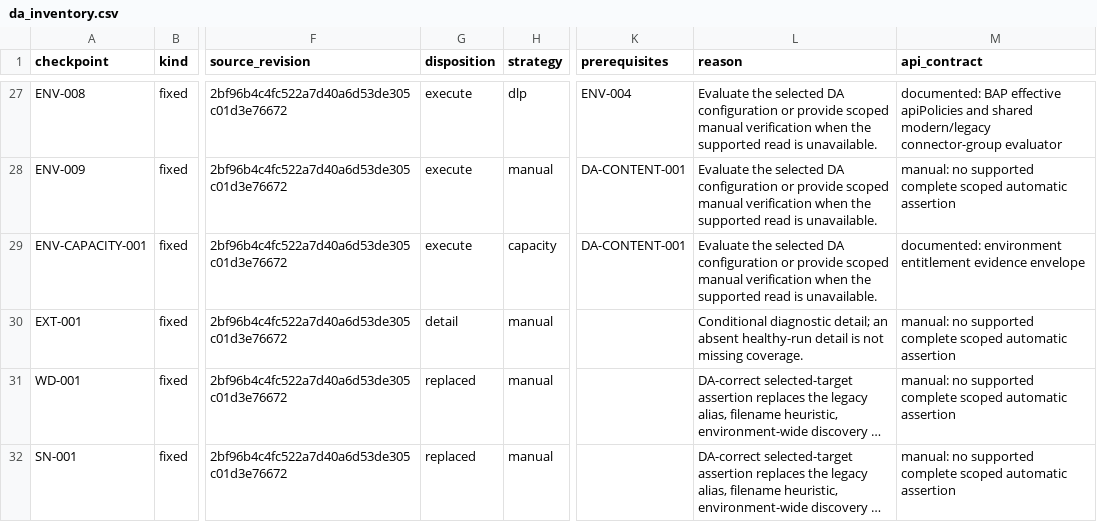
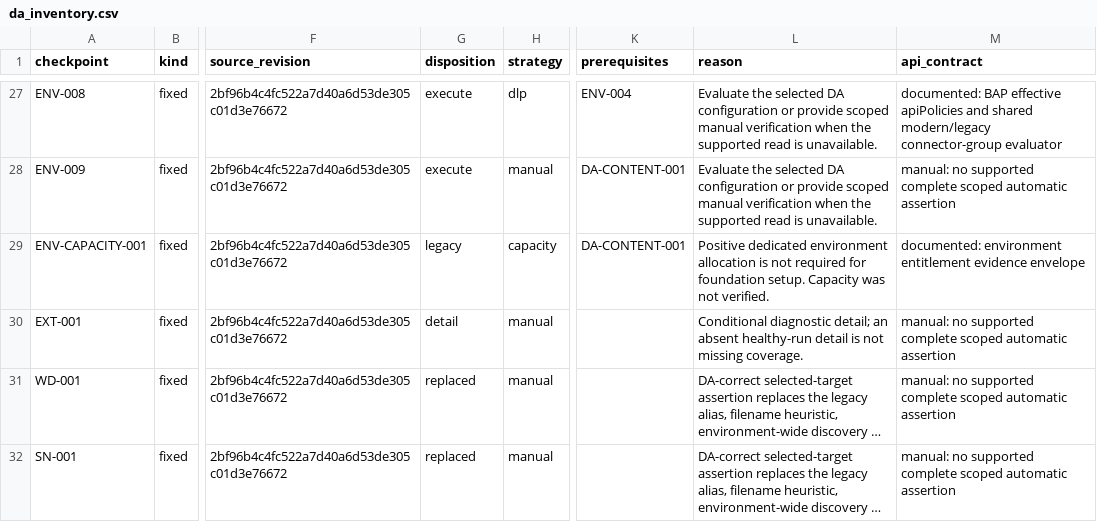
Before and after one commit to microsoft/Employee-Self-Service-Agent-Developer-Kit, a CSV file: solutions/ess-maker-skills/scripts/flightcheck/da_inventory.csv, drawn as a sheet; only a part is shown, gaps mark what is left out; long unchanged cells end in …; the diff names each change by its address in the sheet, - before the commit and + after, or states it on an @@ line.

```diff
--- a/solutions/ess-maker-skills/scripts/flightcheck/da_inventory.csv
+++ b/solutions/ess-maker-skills/scripts/flightcheck/da_inventory.csv
-G29 (disposition): execute
+G29 (disposition): legacy
-L29 (reason): Evaluate the selected DA configuration or provide scoped manual verification when the supported read is unavailable.
+L29 (reason): Positive dedicated environment allocation is not required for foundation setup. Capacity was not verified.
```
Also changed, not shown: 14 other files.
